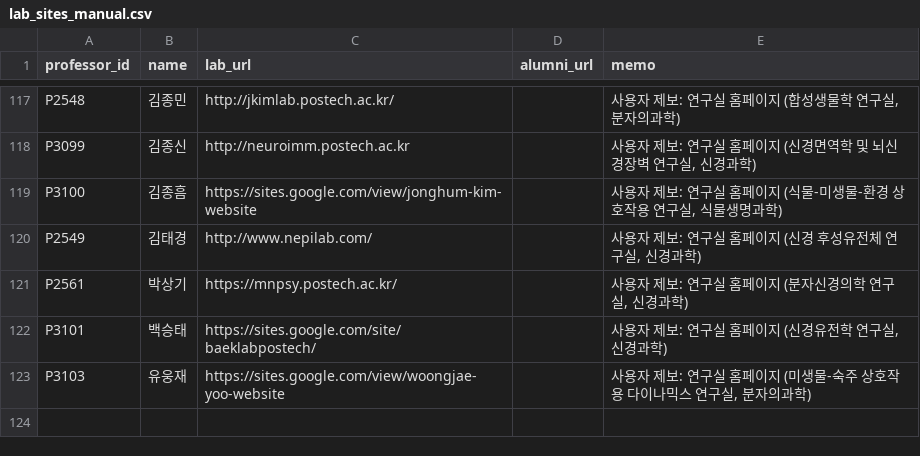
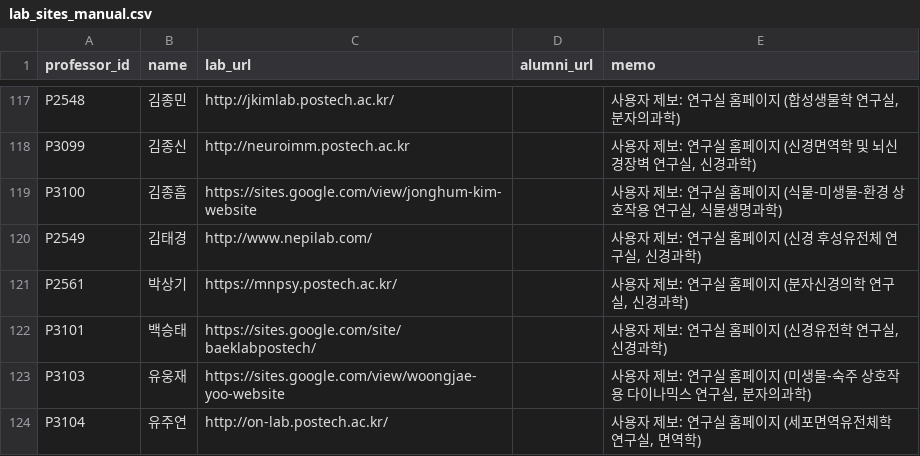
Before and after one commit to hyungjin1213-collab/about_bio, a CSV file: 0. korea bio map/data/lab_sites_manual.csv, drawn as a sheet; only a part is shown, gaps mark what is left out; the diff names each change by its address in the sheet, - before the commit and + after, or states it on an @@ line.

```diff
--- a/0. korea bio map/data/lab_sites_manual.csv
+++ b/0. korea bio map/data/lab_sites_manual.csv
+row 124: P3104 | 유주연 | http://on-lab.postech.ac.kr/ |  | 사용자 제보: 연구실 홈페이지 (세포면역유전체학 연구실, 면역학)
```
Also changed, not shown: 0. korea bio map/data/professors_seed.csv, 0. korea bio map/output/network_nodes.csv, 2 other files.
